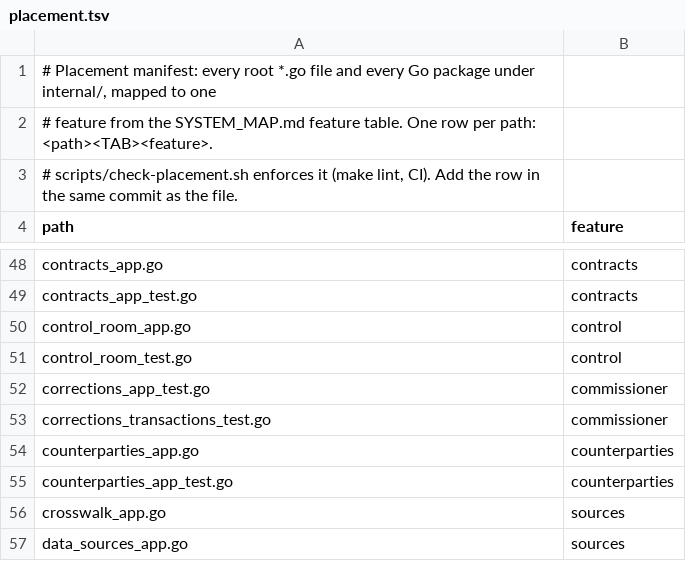
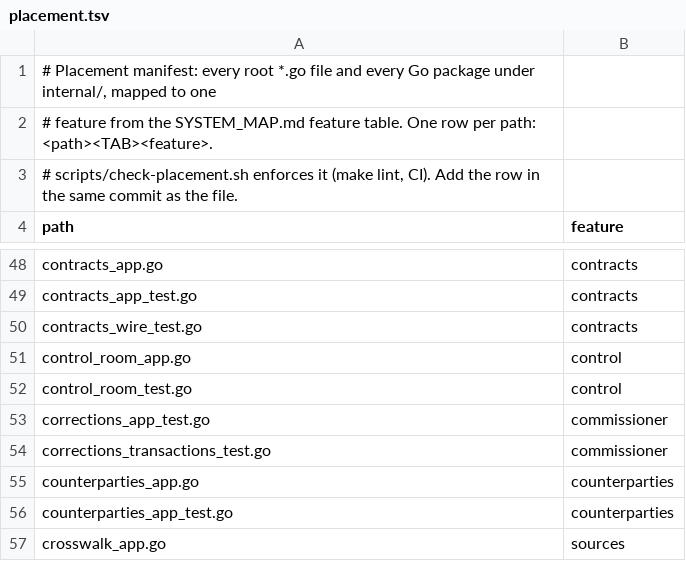
Before and after one commit to secureprospective/TheWarRoom, a TSV file: docs/architecture/placement.tsv, drawn as a sheet; only a part is shown, gaps mark what is left out; the shorter side is filled out with more unchanged rows; the diff names each change by its address in the sheet, - before the commit and + after, or states it on an @@ line.

```diff
--- a/docs/architecture/placement.tsv
+++ b/docs/architecture/placement.tsv
+row 50: contracts_wire_test.go | contracts
```
Also changed, not shown: 21 other files.
